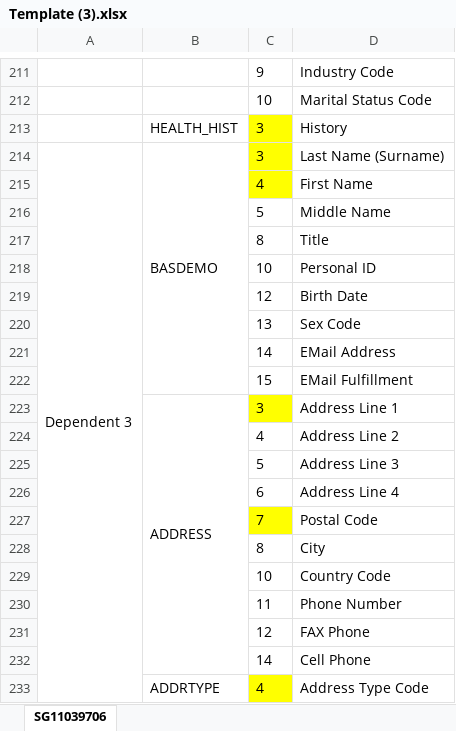
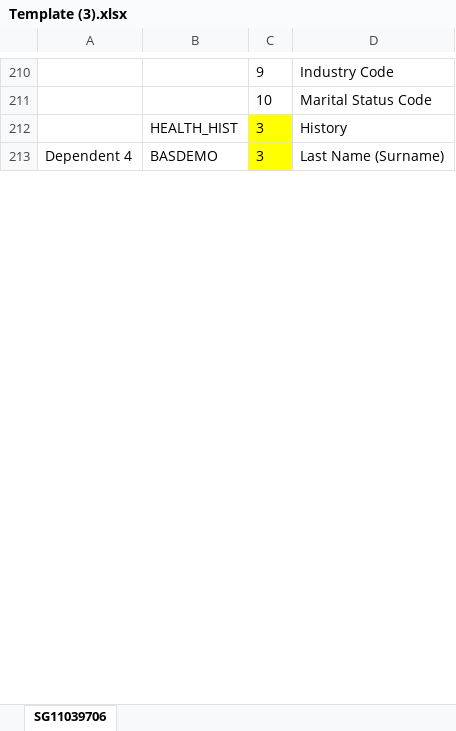
Before and after one commit to boyshawn/BOTL-Convert, an Excel workbook: System 6 Renovation Working Files/Test Files/Template (3).xlsx, sheet SG11039706, drawn as a sheet; only a part is shown, gaps mark what is left out; values as stored, in another font and other column widths than the file's, no borders; removed rows and columns are numbered as before the commit, all else as after; the diff covers the shown part only; the diff names each change by its address in the sheet, - before the commit and + after, or states it on an @@ line.

```diff
--- a/System 6 Renovation Working Files/Test Files/Template (3).xlsx (sheet SG11039706)
+++ b/System 6 Renovation Working Files/Test Files/Template (3).xlsx (sheet SG11039706)
-A213: Dependent 3
+A213: Dependent 4
-A214:A240 merged
+A213:A239 merged
-B214:B222 merged
+B213:B221 merged
-row 215:  |  | 4 | First Name
-row 216:  |  | 5 | Middle Name
-row 217:  |  | 8 | Title
-row 218:  |  | 10 | Personal ID
-row 219:  |  | 12 | Birth Date
-row 220:  |  | 13 | Sex Code
-row 221:  |  | 14 | EMail Address
-row 222:  |  | 15 | EMail Fulfillment
-row 223:  | ADDRESS | 3 | Address Line 1
-row 224:  |  | 4 | Address Line 2
-row 225:  |  | 5 | Address Line 3
-row 226:  |  | 6 | Address Line 4
-row 227:  |  | 7 | Postal Code
-row 228:  |  | 8 | City
-row 229:  |  | 10 | Country Code
-row 230:  |  | 11 | Phone Number
-row 231:  |  | 12 | FAX Phone
-row 232:  |  | 14 | Cell Phone
-row 233:  | ADDRTYPE | 4 | Address Type Code
```
Also changed, not shown: 8 removed rows and 1 moved row elsewhere in this sheet, System 6 Renovation Working Files/Test Files/Template (1).xlsx, System 6 Renovation Working Files/Test Files/Template (2).xlsx.
